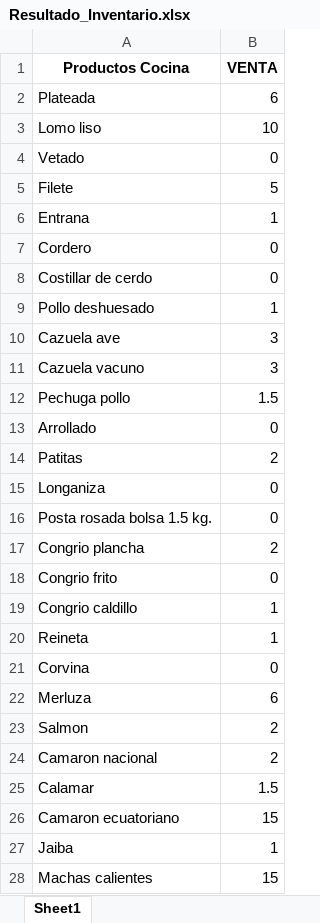
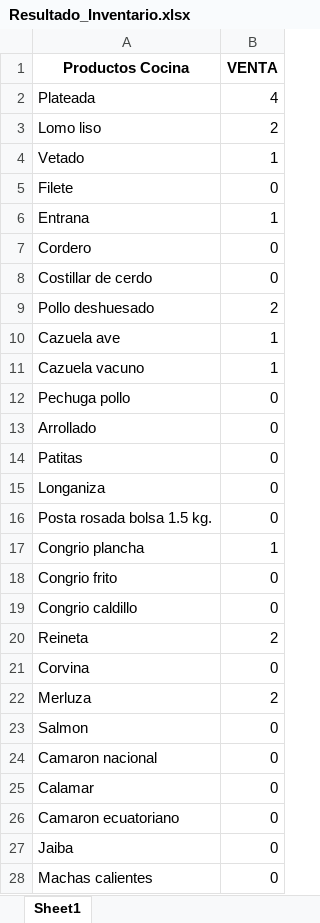
Before and after one commit to lmellaV/invcasona, an Excel workbook: Resultado_Inventario.xlsx, sheet Sheet1, drawn as a sheet; only a part is shown; values as stored, in another font and other column widths than the file's, no borders; the diff covers the shown part only; the diff names each change by its address in the sheet, - before the commit and + after, or states it on an @@ line.

Commit message:
Cambios para agregar nueva funcion

```diff
--- a/Resultado_Inventario.xlsx (sheet Sheet1)
+++ b/Resultado_Inventario.xlsx (sheet Sheet1)
-B2 (VENTA): 6
+B2 (VENTA): 4
-B3 (VENTA): 10
+B3 (VENTA): 2
-B4 (VENTA): 0
+B4 (VENTA): 1
-B5 (VENTA): 5
+B5 (VENTA): 0
-B9 (VENTA): 1
+B9 (VENTA): 2
-B10:B11 (VENTA): 3
+B10:B11 (VENTA): 1
-B12 (VENTA): 1.5
+B12 (VENTA): 0
-B14 (VENTA): 2
+B14 (VENTA): 0
-B17 (VENTA): 2
+B17 (VENTA): 1
-B19 (VENTA): 1
+B19 (VENTA): 0
-B20 (VENTA): 1
+B20 (VENTA): 2
-B22 (VENTA): 6
+B22 (VENTA): 2
-B23:B24 (VENTA): 2
+B23:B24 (VENTA): 0
-B25 (VENTA): 1.5
+B25 (VENTA): 0
-B26 (VENTA): 15
+B26 (VENTA): 0
-B27 (VENTA): 1
+B27 (VENTA): 0
-B28 (VENTA): 15
+B28 (VENTA): 0
```
Also changed, not shown: 7 edited cells elsewhere in this sheet.
